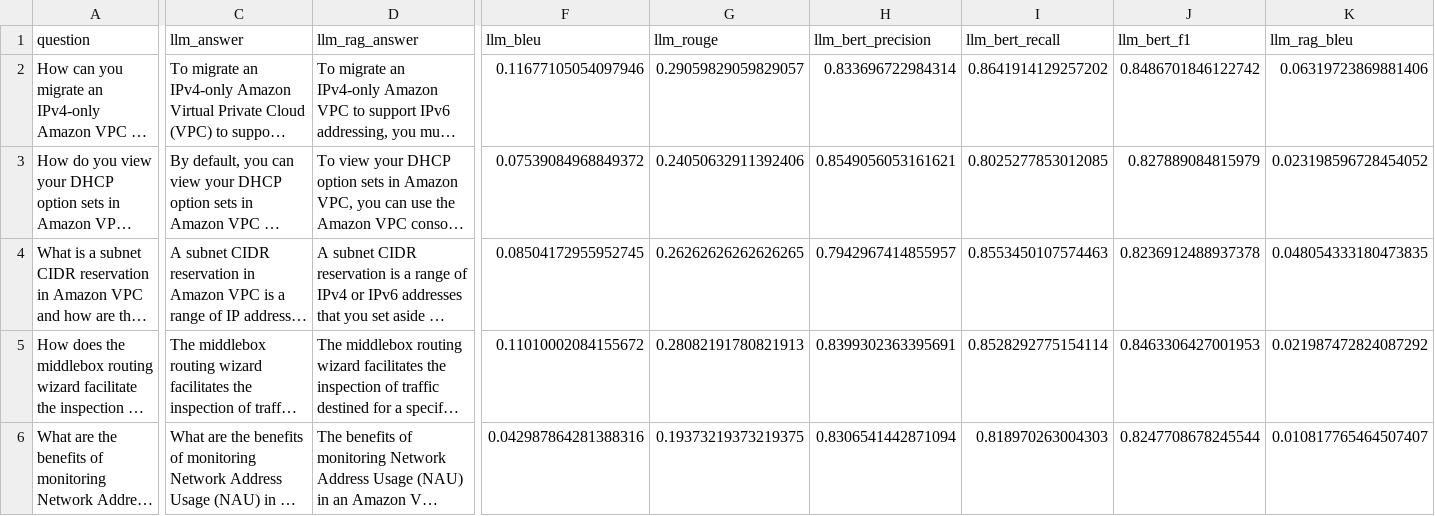
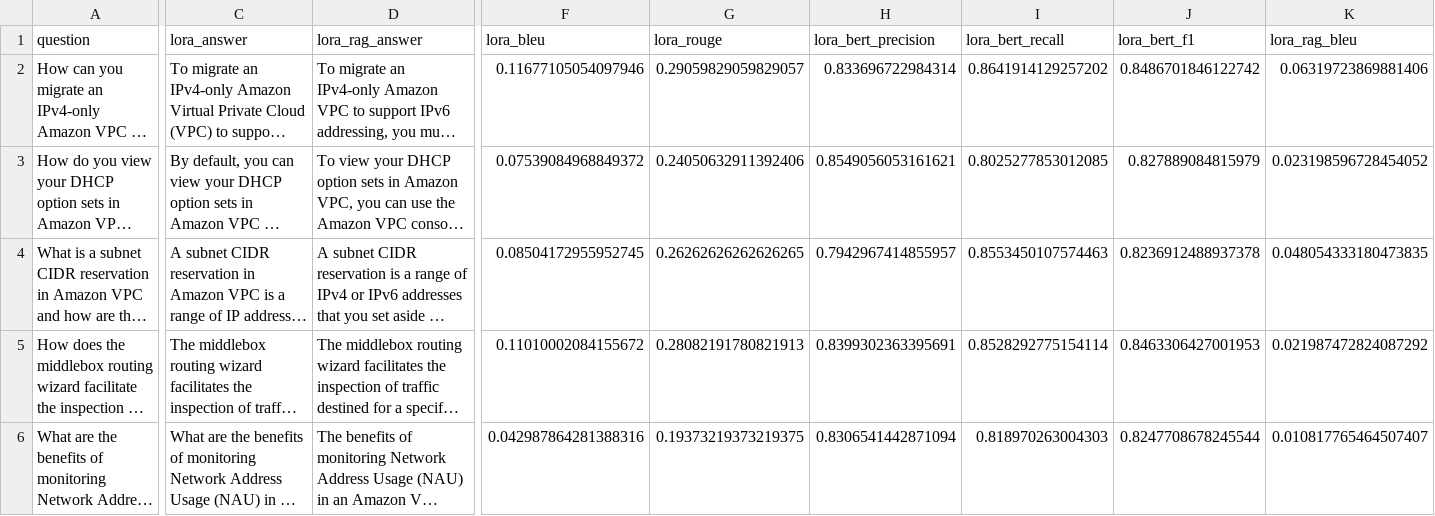
Before and after one commit to samswain2/LLM-Product-Assistant, a CSV file: scoring/data/score_by_answer.csv, drawn as a sheet; only a part is shown, gaps mark what is left out; long unchanged cells end in …; the diff covers the shown part only; the diff names each change by its address in the sheet, - before the commit and + after, or states it on an @@ line.

Commit message:
updated the column header for score by ans

```diff
--- a/scoring/data/score_by_answer.csv
+++ b/scoring/data/score_by_answer.csv
-C1: llm_answer
+C1: lora_answer
-D1: llm_rag_answer
+D1: lora_rag_answer
-F1: llm_bleu
+F1: lora_bleu
-G1: llm_rouge
+G1: lora_rouge
-H1: llm_bert_precision
+H1: lora_bert_precision
-I1: llm_bert_recall
+I1: lora_bert_recall
-J1: llm_bert_f1
+J1: lora_bert_f1
-K1: llm_rag_bleu
+K1: lora_rag_bleu
```
Also changed, not shown: 4 edited cells elsewhere in this file, 1 other file.
